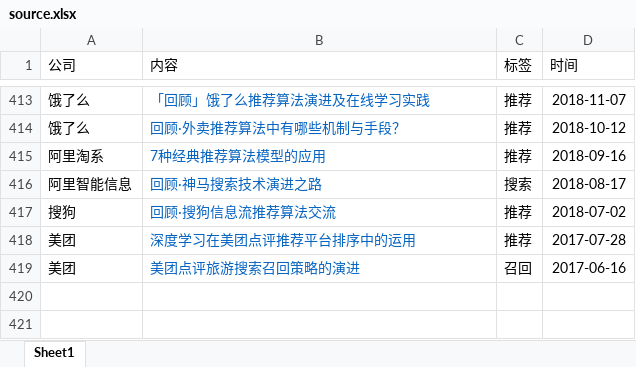
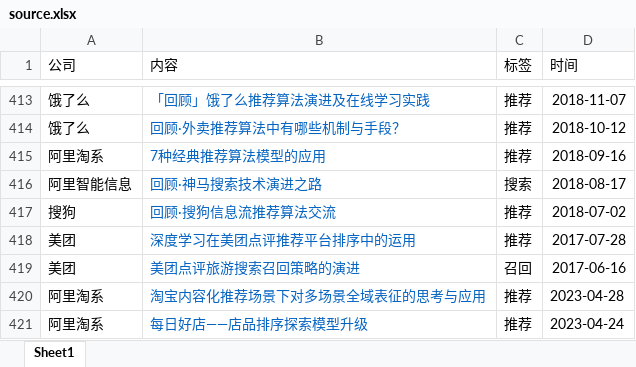
Before and after one commit to Doragd/Algorithm-Practice-in-Industry, an Excel workbook: source.xlsx, sheet Sheet1, drawn as a sheet; only a part is shown, gaps mark what is left out; values as stored, in another font and other column widths than the file's, no borders; the diff names each change by its address in the sheet, - before the commit and + after, or states it on an @@ line.

```diff
--- a/source.xlsx (sheet Sheet1)
+++ b/source.xlsx (sheet Sheet1)
+row 420: 阿里淘系 | 淘宝内容化推荐场景下对多场景全域表征的思考与应用 | 推荐 | 2023-04-28
+row 421: 阿里淘系 | 每日好店——店品排序探索模型升级 | 推荐 | 2023-04-24
```
Also changed, not shown: 1 other file.
